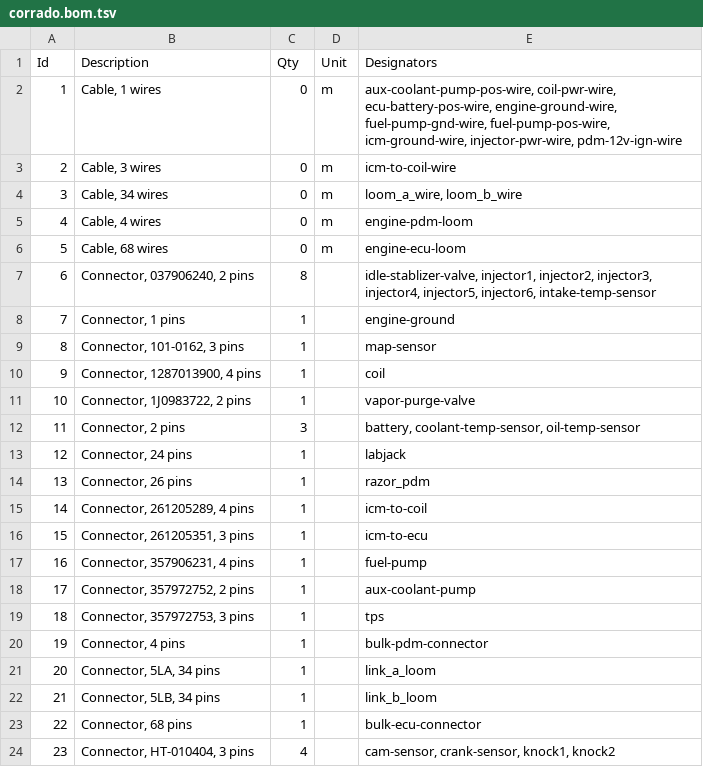
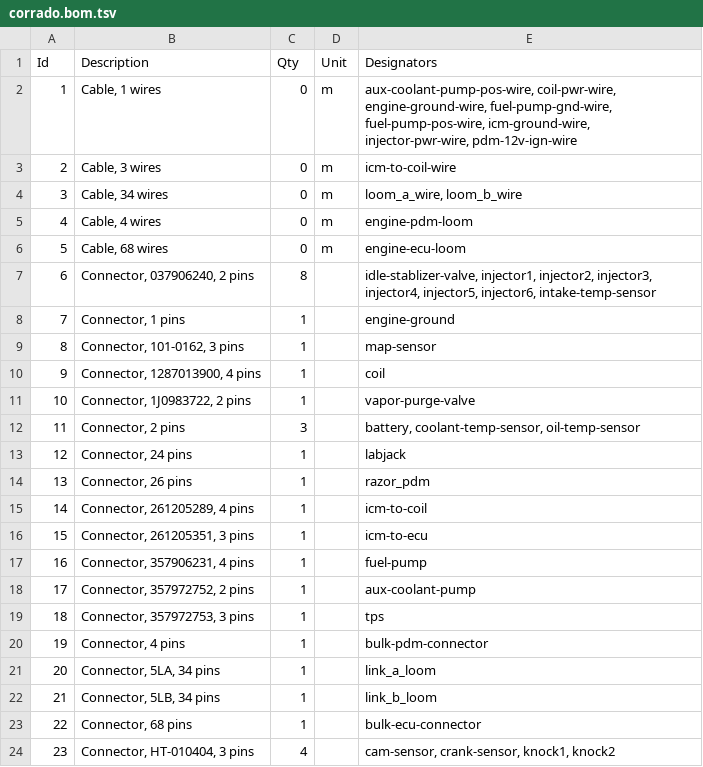
Before and after one commit to djhedges/corrado_wiring, a TSV file: corrado.bom.tsv, drawn as a sheet.

```diff
--- a/corrado.bom.tsv
+++ b/corrado.bom.tsv
@@ -1,3 +1,3 @@
 Id	Description	Qty	Unit	Designators
-1	Cable, 1 wires	0	m	aux-coolant-pump-pos-wire, coil-pwr-wire, ecu-battery-pos-wire, engine-ground-wire, fuel-pump-gnd-wire, fuel-pump-pos-wire, icm-ground-wire, injector-pwr-wire, pdm-12v-ign-wire
+1	Cable, 1 wires	0	m	aux-coolant-pump-pos-wire, coil-pwr-wire, engine-ground-wire, fuel-pump-gnd-wire, fuel-pump-pos-wire, icm-ground-wire, injector-pwr-wire, pdm-12v-ign-wire
 2	Cable, 3 wires	0	m	icm-to-coil-wire
```
Also changed, not shown: 5 other files.
